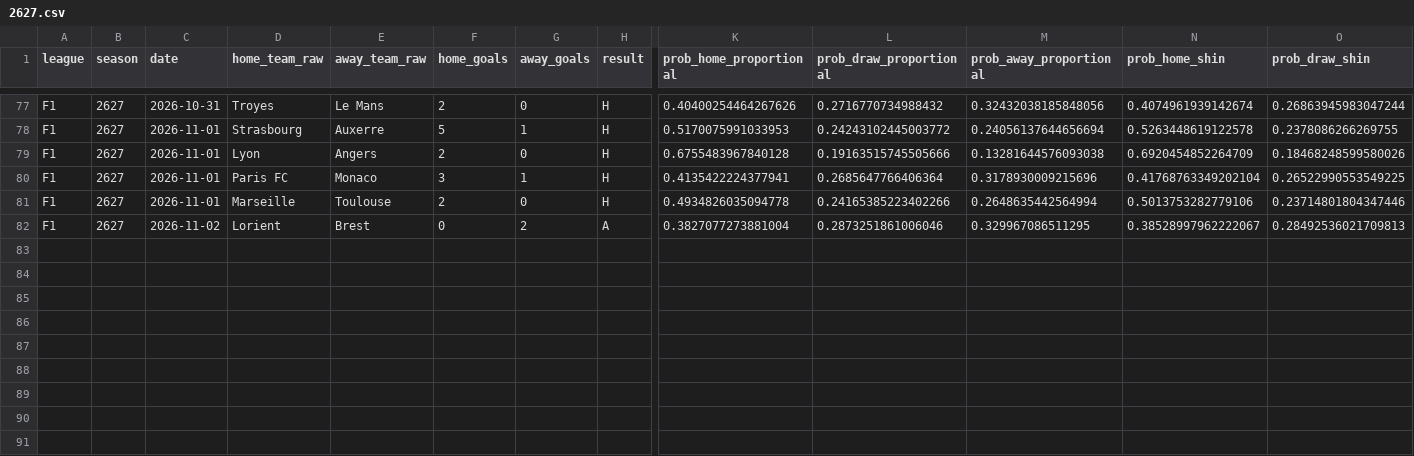
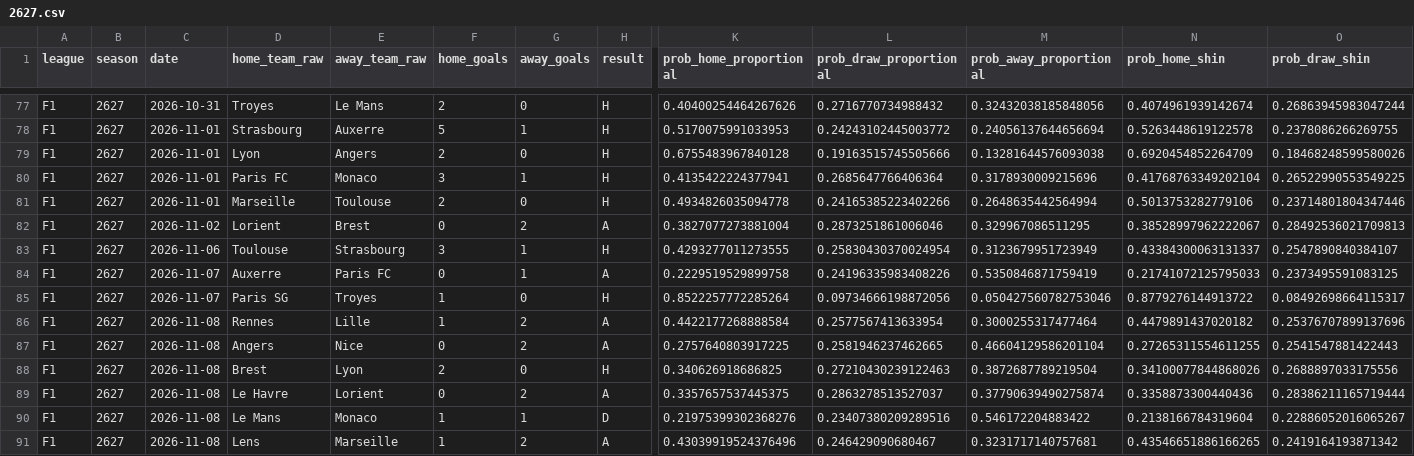
Before and after one commit to therealsammy/fpl, a CSV file: data/odds/football_data/F1/2627.csv, drawn as a sheet; only a part is shown, gaps mark what is left out; rows hold the shown columns only; the diff names each change by its address in the sheet, - before the commit and + after, or states it on an @@ line.

```diff
--- a/data/odds/football_data/F1/2627.csv
+++ b/data/odds/football_data/F1/2627.csv
+row 83: F1 | 2627 | 2026-11-06 | Toulouse | Strasbourg | 3 | 1 | H | 0.4293277011273555 | 0.25830430370024954 | 0.3123679951723949 | 0.43384300063131337 | 0.2547890840384107
+row 84: F1 | 2627 | 2026-11-07 | Auxerre | Paris FC | 0 | 1 | A | 0.2229519529899758 | 0.24196335983408226 | 0.5350846871759419 | 0.21741072125795033 | 0.2373495591083125
+row 85: F1 | 2627 | 2026-11-07 | Paris SG | Troyes | 1 | 0 | H | 0.8522257772285264 | 0.09734666198872056 | 0.050427560782753046 | 0.8779276144913722 | 0.08492698664115317
+row 86: F1 | 2627 | 2026-11-08 | Rennes | Lille | 1 | 2 | A | 0.4422177268888584 | 0.2577567413633954 | 0.3000255317477464 | 0.4479891437020182 | 0.25376707899137696
+row 87: F1 | 2627 | 2026-11-08 | Angers | Nice | 0 | 2 | A | 0.2757640803917225 | 0.2581946237462665 | 0.46604129586201104 | 0.27265311554611255 | 0.2541547881422443
+row 88: F1 | 2627 | 2026-11-08 | Brest | Lyon | 2 | 0 | H | 0.340626918686825 | 0.27210430239122463 | 0.3872687789219504 | 0.34100077844868026 | 0.2688897033175556
+row 89: F1 | 2627 | 2026-11-08 | Le Havre | Lorient | 0 | 2 | A | 0.3357657537445375 | 0.2863278513527037 | 0.37790639490275874 | 0.3358873300440436 | 0.28386211165719444
+row 90: F1 | 2627 | 2026-11-08 | Le Mans | Monaco | 1 | 1 | D | 0.21975399302368276 | 0.23407380209289516 | 0.546172204883422 | 0.2138166784319604 | 0.22886052016065267
+row 91: F1 | 2627 | 2026-11-08 | Lens | Marseille | 1 | 2 | A | 0.43039919524376496 | 0.246429090680467 | 0.3231717140757681 | 0.43546651886166265 | 0.2419164193871342
```
Also changed, not shown: data/ids/unresolved.csv, data/odds/football_data/D1/2627.csv, 4 other files.
